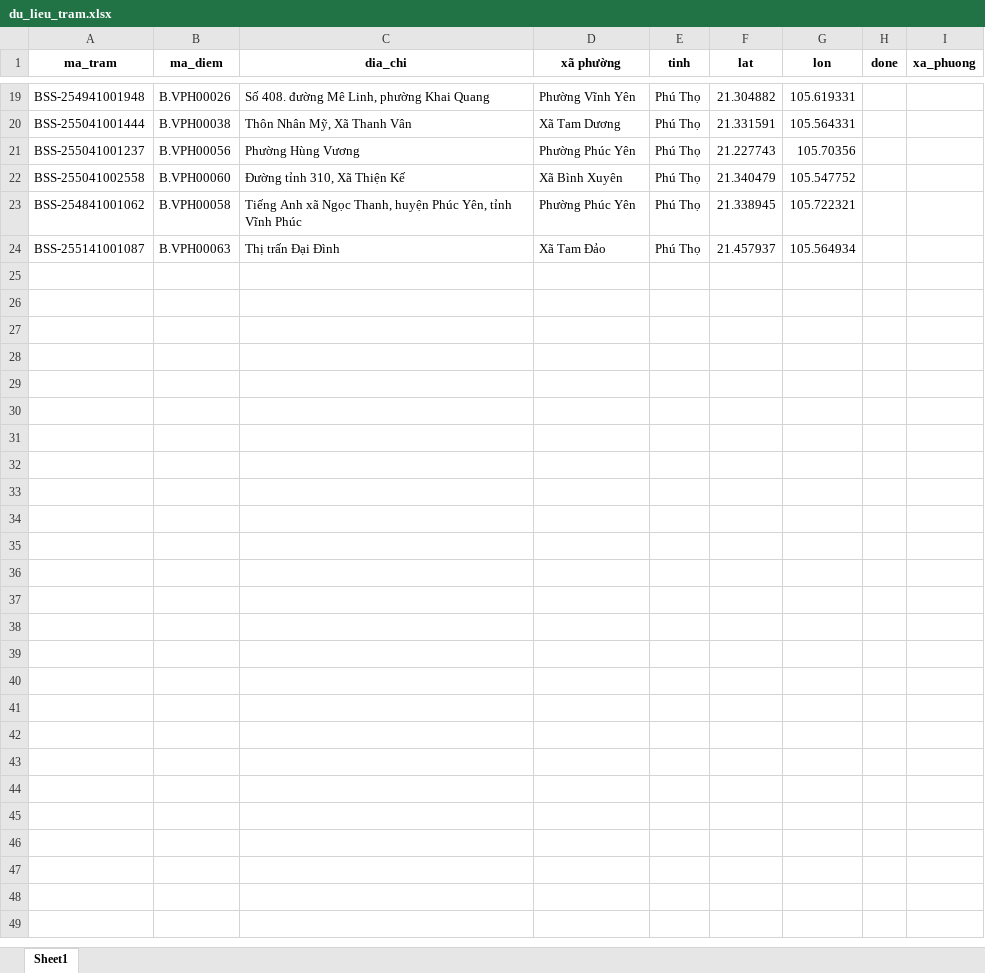
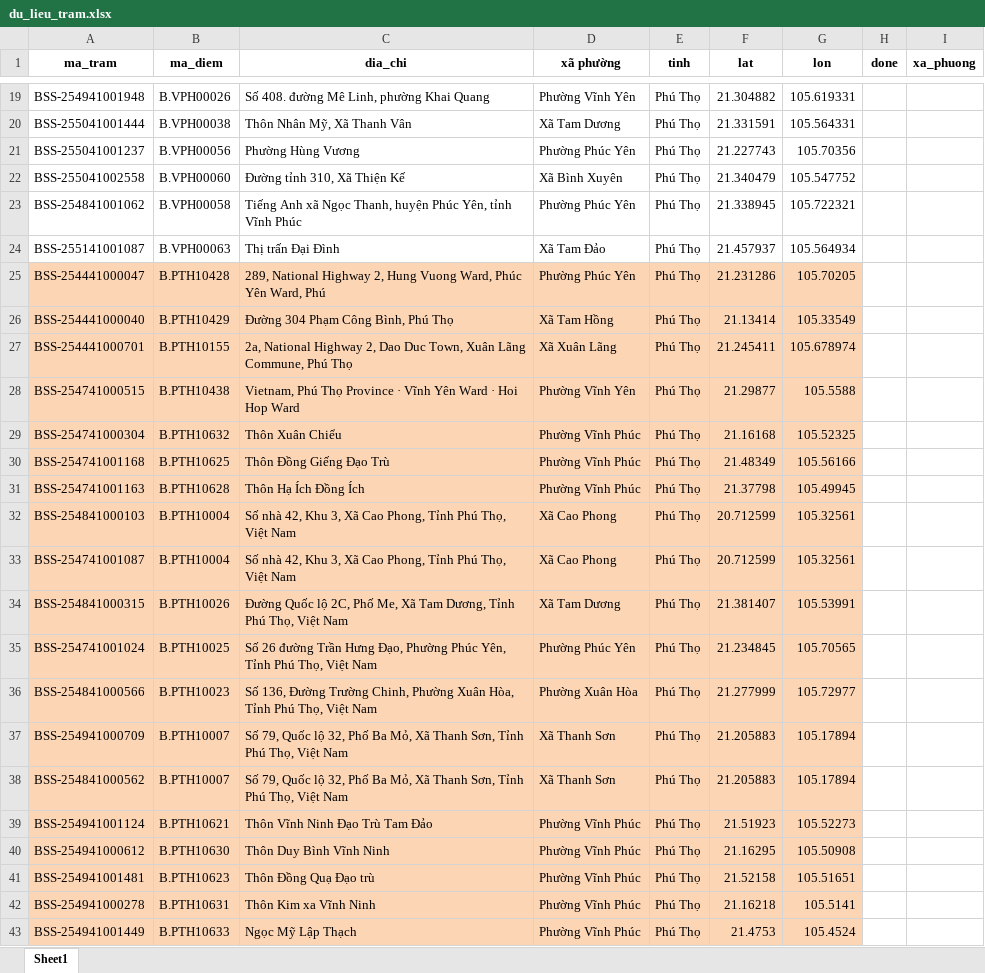
Before and after one commit to hthanhson/Demo, an Excel workbook: du_lieu_tram.xlsx, sheet Sheet1, drawn as a sheet; only a part is shown, gaps mark what is left out; values as stored, in another font and other column widths than the file's, no borders; the diff covers the shown part only; the diff names each change by its address in the sheet, - before the commit and + after, or states it on an @@ line.

Commit message:
mss

```diff
--- a/du_lieu_tram.xlsx (sheet Sheet1)
+++ b/du_lieu_tram.xlsx (sheet Sheet1)
+row 25: BSS-254441000047 | B.PTH10428 | 289, National Highway 2, Hung Vuong Ward, Phúc Yên Ward, Phú | Phường Phúc Yên | Phú Thọ | 21.231286 | 105.70205
+row 26: BSS-254441000040 | B.PTH10429 | Đường 304 Phạm Công Bình, Phú Thọ | Xã Tam Hồng | Phú Thọ | 21.13414 | 105.33549
+row 27: BSS-254441000701 | B.PTH10155 | 2a, National Highway 2, Dao Duc Town, Xuân Lãng Commune, Phú Thọ | Xã Xuân Lãng | Phú Thọ | 21.245411 | 105.678974
+row 28: BSS-254741000515 | B.PTH10438 | Vietnam, Phú Thọ Province · Vĩnh Yên Ward · Hoi Hop Ward | Phường Vĩnh Yên | Phú Thọ | 21.29877 | 105.5588
+row 29: BSS-254741000304 | B.PTH10632 | Thôn Xuân Chiểu | Phường Vĩnh Phúc | Phú Thọ | 21.16168 | 105.52325
+row 30: BSS-254741001168 | B.PTH10625 | Thôn Đồng Giếng Đạo Trù | Phường Vĩnh Phúc | Phú Thọ | 21.48349 | 105.56166
+row 31: BSS-254741001163 | B.PTH10628 | Thôn Hạ Ích Đồng Ích | Phường Vĩnh Phúc | Phú Thọ | 21.37798 | 105.49945
+row 32: BSS-254841000103 | B.PTH10004 | Số nhà 42, Khu 3, Xã Cao Phong, Tỉnh Phú Thọ, Việt Nam | Xã Cao Phong | Phú Thọ | 20.712599 | 105.32561
+row 33: BSS-254741001087 | B.PTH10004 | Số nhà 42, Khu 3, Xã Cao Phong, Tỉnh Phú Thọ, Việt Nam | Xã Cao Phong | Phú Thọ | 20.712599 | 105.32561
+row 34: BSS-254841000315 | B.PTH10026 | Đường Quốc lộ 2C, Phố Me, Xã Tam Dương, Tỉnh Phú Thọ, Việt Nam | Xã Tam Dương | Phú Thọ | 21.381407 | 105.53991
+row 35: BSS-254741001024 | B.PTH10025 | Số 26 đường Trần Hưng Đạo, Phường Phúc Yên, Tỉnh Phú Thọ, Việt Nam | Phường Phúc Yên | Phú Thọ | 21.234845 | 105.70565
+row 36: BSS-254841000566 | B.PTH10023 | Số 136, Đường Trường Chinh, Phường Xuân Hòa, Tỉnh Phú Thọ, Việt Nam | Phường Xuân Hòa | Phú Thọ | 21.277999 | 105.72977
+row 37: BSS-254941000709 | B.PTH10007 | Số 79, Quốc lộ 32, Phố Ba Mỏ, Xã Thanh Sơn, Tỉnh Phú Thọ, Việt Nam | Xã Thanh Sơn | Phú Thọ | 21.205883 | 105.17894
+row 38: BSS-254841000562 | B.PTH10007 | Số 79, Quốc lộ 32, Phố Ba Mỏ, Xã Thanh Sơn, Tỉnh Phú Thọ, Việt Nam | Xã Thanh Sơn | Phú Thọ | 21.205883 | 105.17894
+row 39: BSS-254941001124 | B.PTH10621 | Thôn Vĩnh Ninh Đạo Trù Tam Đảo | Phường Vĩnh Phúc | Phú Thọ | 21.51923 | 105.52273
+row 40: BSS-254941000612 | B.PTH10630 | Thôn Duy Bình Vĩnh Ninh | Phường Vĩnh Phúc | Phú Thọ | 21.16295 | 105.50908
+row 41: BSS-254941001481 | B.PTH10623 | Thôn Đồng Quạ Đạo trù | Phường Vĩnh Phúc | Phú Thọ | 21.52158 | 105.51651
+row 42: BSS-254941000278 | B.PTH10631 | Thôn Kim xa Vĩnh Ninh | Phường Vĩnh Phúc | Phú Thọ | 21.16218 | 105.5141
+row 43: BSS-254941001449 | B.PTH10633 | Ngọc Mỹ Lập Thạch | Phường Vĩnh Phúc | Phú Thọ | 21.4753 | 105.4524
```
Also changed, not shown: 25 added rows elsewhere in this sheet.
